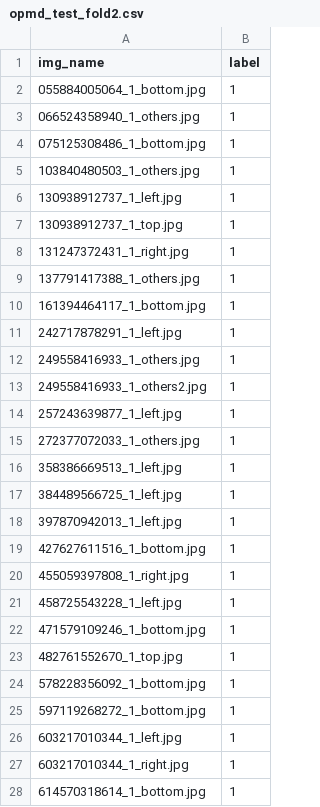
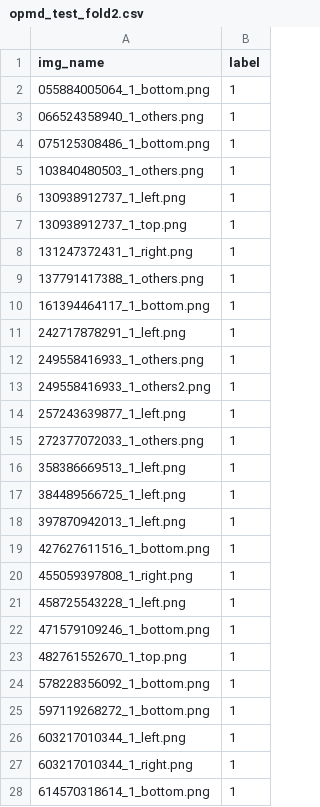
Before and after one commit to narenakash/opmd-classification, a CSV file: data/opmd_test_fold2.csv, drawn as a sheet; only a part is shown; the diff covers the shown part only.

```diff
--- a/data/opmd_test_fold2.csv
+++ b/data/opmd_test_fold2.csv
@@ -1,28 +1,28 @@
 img_name,label
-055884005064_1_bottom.jpg,1
-066524358940_1_others.jpg,1
-075125308486_1_bottom.jpg,1
-103840480503_1_others.jpg,1
-130938912737_1_left.jpg,1
-130938912737_1_top.jpg,1
-131247372431_1_right.jpg,1
-137791417388_1_others.jpg,1
-161394464117_1_bottom.jpg,1
-242717878291_1_left.jpg,1
-249558416933_1_others.jpg,1
-249558416933_1_others2.jpg,1
-257243639877_1_left.jpg,1
-272377072033_1_others.jpg,1
-358386669513_1_left.jpg,1
-384489566725_1_left.jpg,1
-397870942013_1_left.jpg,1
-427627611516_1_bottom.jpg,1
-455059397808_1_right.jpg,1
-458725543228_1_left.jpg,1
-471579109246_1_bottom.jpg,1
-482761552670_1_top.jpg,1
-578228356092_1_bottom.jpg,1
-597119268272_1_bottom.jpg,1
-603217010344_1_left.jpg,1
-603217010344_1_right.jpg,1
-614570318614_1_bottom.jpg,1
+055884005064_1_bottom.png,1
+066524358940_1_others.png,1
+075125308486_1_bottom.png,1
+103840480503_1_others.png,1
+130938912737_1_left.png,1
+130938912737_1_top.png,1
+131247372431_1_right.png,1
+137791417388_1_others.png,1
+161394464117_1_bottom.png,1
+242717878291_1_left.png,1
+249558416933_1_others.png,1
+249558416933_1_others2.png,1
+257243639877_1_left.png,1
+272377072033_1_others.png,1
+358386669513_1_left.png,1
+384489566725_1_left.png,1
+397870942013_1_left.png,1
+427627611516_1_bottom.png,1
+455059397808_1_right.png,1
+458725543228_1_left.png,1
+471579109246_1_bottom.png,1
+482761552670_1_top.png,1
+578228356092_1_bottom.png,1
+597119268272_1_bottom.png,1
+603217010344_1_left.png,1
+603217010344_1_right.png,1
+614570318614_1_bottom.png,1
```
Also changed, not shown: 59 edited cells elsewhere in this file, data/opmd_test_fold1.csv, data/opmd_test_fold3.csv, 14 other files.
